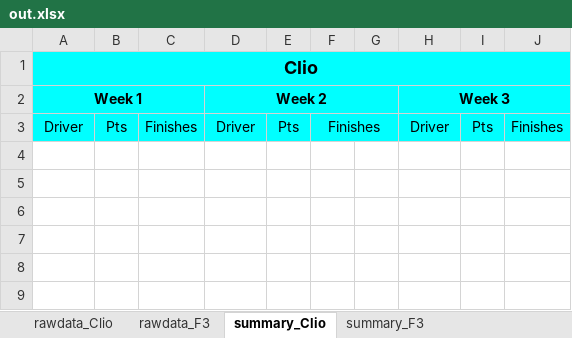
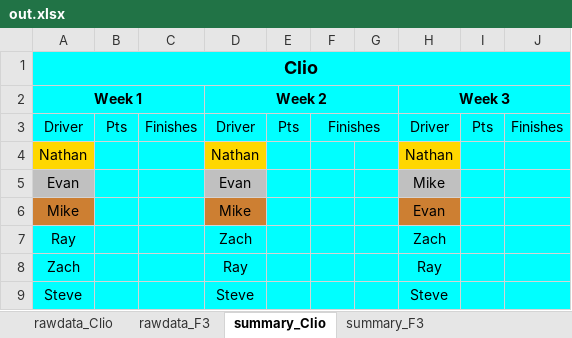
Before and after one commit to Lightning59/pyChampstandings, an Excel workbook: out.xlsx, sheet summary_Clio, drawn as a sheet; values as stored, in another font and other column widths than the file's, no borders; the diff names each change by its address in the sheet, - before the commit and + after, or states it on an @@ line.

```diff
--- a/out.xlsx (sheet summary_Clio)
+++ b/out.xlsx (sheet summary_Clio)
+row 4: Nathan |  |  | Nathan |  |  |  | Nathan
+row 5: Evan |  |  | Evan |  |  |  | Mike
+row 6: Mike |  |  | Mike |  |  |  | Evan
+row 7: Ray |  |  | Zach |  |  |  | Zach
+row 8: Zach |  |  | Ray |  |  |  | Ray
+row 9: Steve |  |  | Steve |  |  |  | Steve
```
Also changed, not shown: sheet summary_F3, sheet rawdata_F3, sheet rawdata_Clio, 1 other file.
